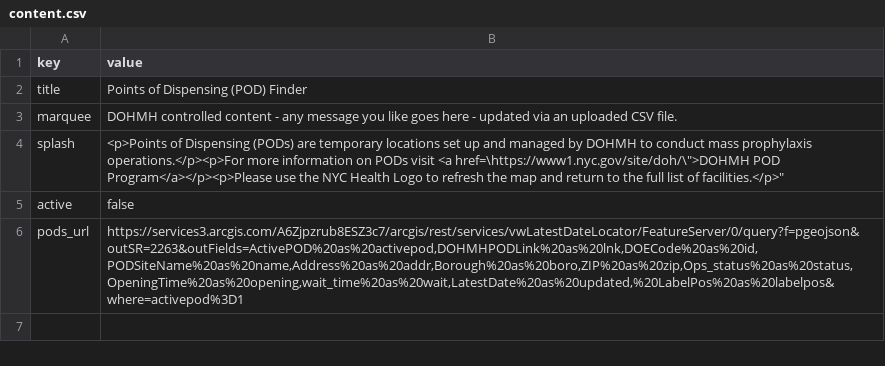
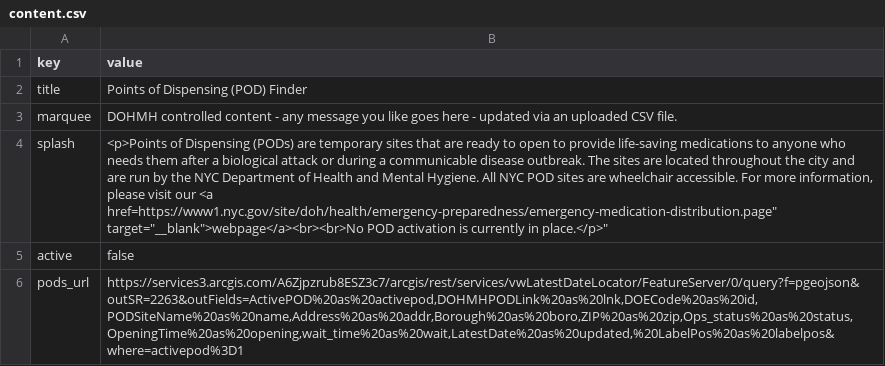
Before and after one commit to cmenedes/pods, a CSV file: src/data/content.csv, drawn as a sheet.

```diff
--- a/src/data/content.csv
+++ b/src/data/content.csv
@@ -3,3 +3,3 @@ title,Points of Dispensing (POD) Finder
 marquee,DOHMH controlled content - any message you like goes here - updated via an uploaded CSV file.
-splash,"<p>Points of Dispensing (PODs) are temporary locations set up and managed by DOHMH to conduct mass prophylaxis operations.</p><p>For more information on PODs visit <a href=\"https://www1.nyc.gov/site/doh/\">DOHMH POD Program</a></p><p>Please use the NYC Health Logo to refresh the map and return to the full list of facilities.</p>"
+splash,"<p>Points of Dispensing (PODs) are temporary sites that are ready to open to provide life-saving medications to anyone who needs them after a biological attack or during a communicable disease outbreak. The sites are located throughout the city and are run by the NYC Department of Health and Mental Hygiene. All NYC POD sites are wheelchair accessible. For more information, please visit our <a href="https://www1.nyc.gov/site/doh/health/emergency-preparedness/emergency-medication-distribution.page" target="__blank">webpage</a><br><br>No POD activation is currently in place.</p>"
 active,false
```
Also changed, not shown: 6 other files.
